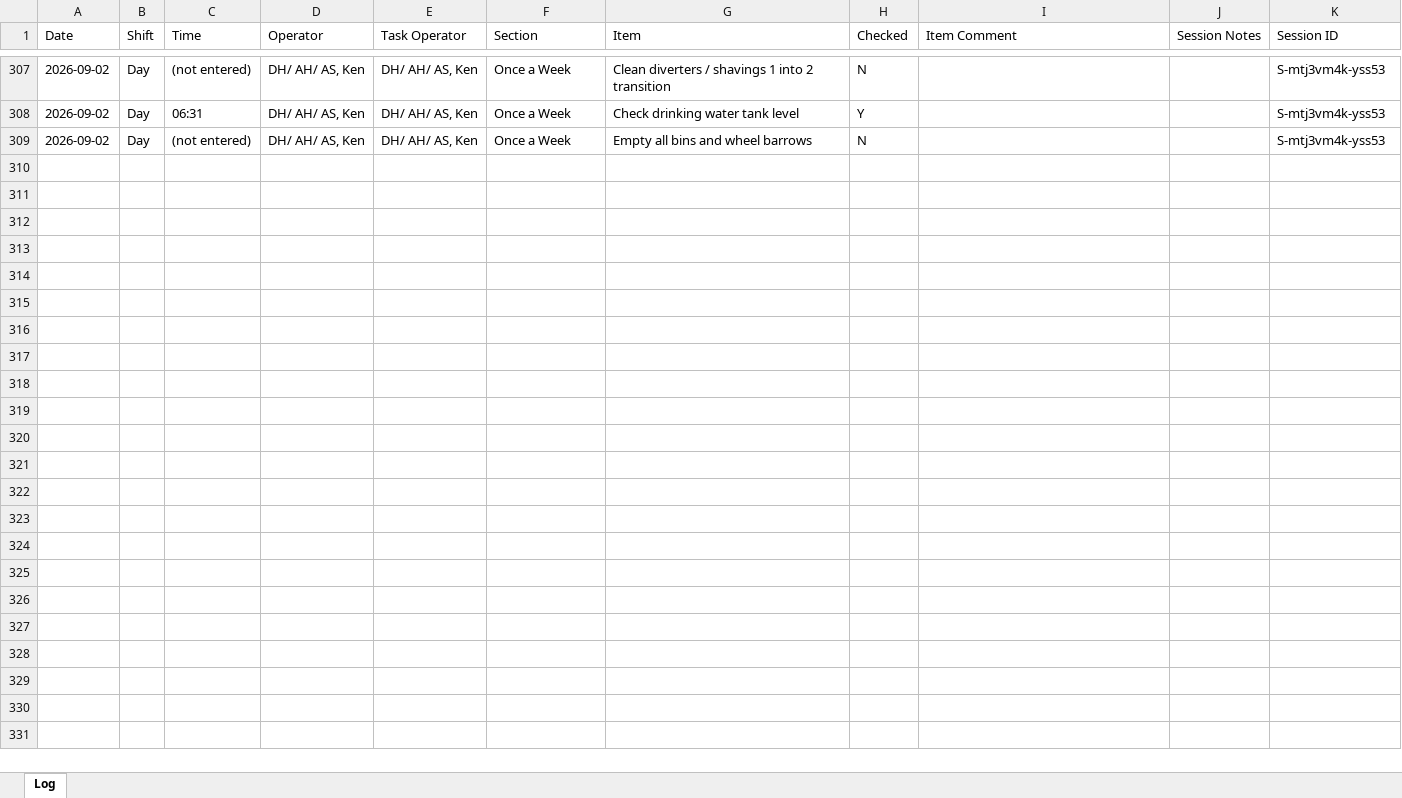
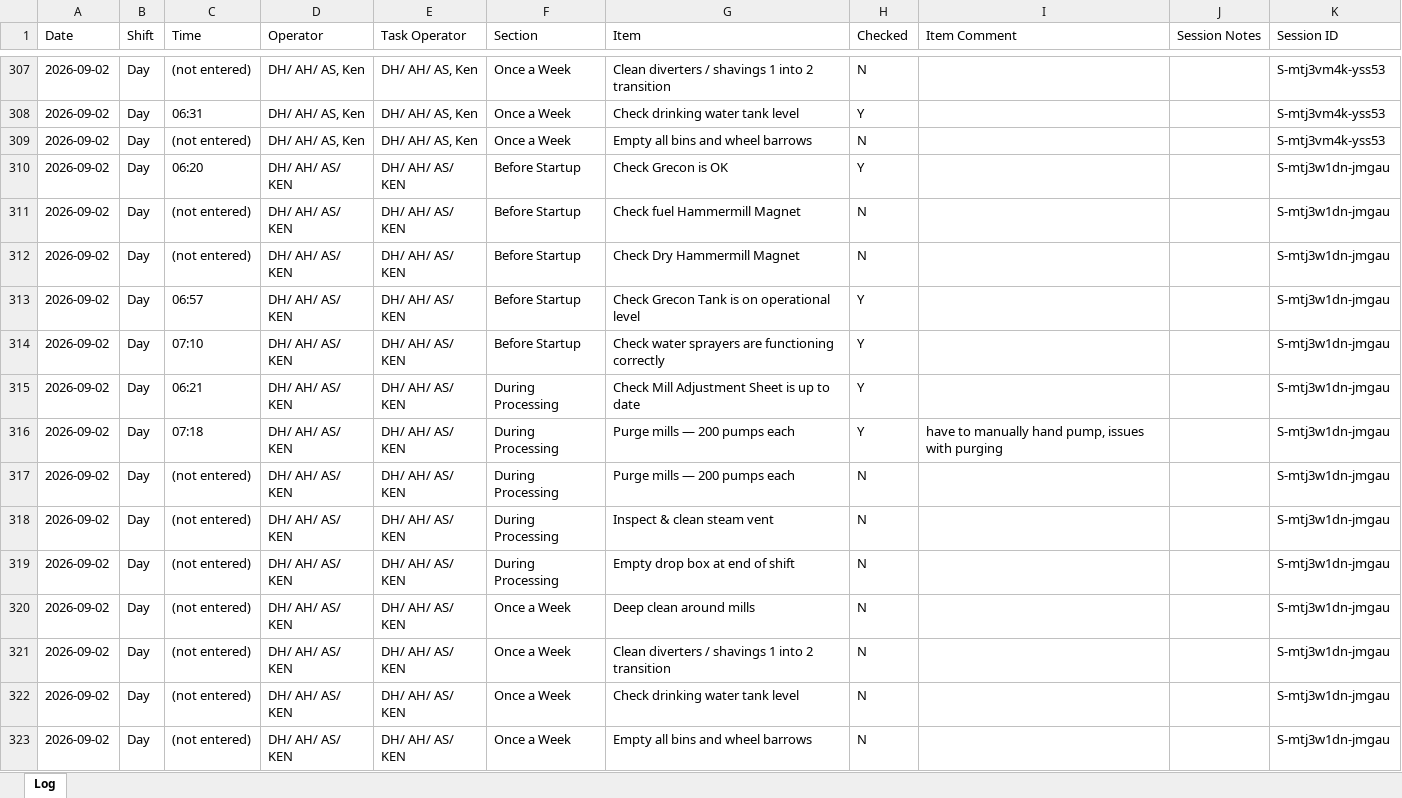
Before and after one commit to Tuan-Biomass/daily-checklist, an Excel workbook: newlog.xlsx, sheet Log, drawn as a sheet; only a part is shown, gaps mark what is left out; values as stored, in another font and other column widths than the file's, no borders; the diff names each change by its address in the sheet, - before the commit and + after, or states it on an @@ line.

Commit message:
Checklist log update 2026-09-01T21:19:30.652Z

```diff
--- a/newlog.xlsx (sheet Log)
+++ b/newlog.xlsx (sheet Log)
+row 310: 2026-09-02 | Day | 06:20 | DH/ AH/ AS/ KEN | DH/ AH/ AS/ KEN | Before Startup | Check Grecon is OK | Y |  |  | S-mtj3w1dn-jmgau
+row 311: 2026-09-02 | Day | (not entered) | DH/ AH/ AS/ KEN | DH/ AH/ AS/ KEN | Before Startup | Check fuel Hammermill Magnet | N |  |  | S-mtj3w1dn-jmgau
+row 312: 2026-09-02 | Day | (not entered) | DH/ AH/ AS/ KEN | DH/ AH/ AS/ KEN | Before Startup | Check Dry Hammermill Magnet | N |  |  | S-mtj3w1dn-jmgau
+row 313: 2026-09-02 | Day | 06:57 | DH/ AH/ AS/ KEN | DH/ AH/ AS/ KEN | Before Startup | Check Grecon Tank is on operational level | Y |  |  | S-mtj3w1dn-jmgau
+row 314: 2026-09-02 | Day | 07:10 | DH/ AH/ AS/ KEN | DH/ AH/ AS/ KEN | Before Startup | Check water sprayers are functioning correctly | Y |  |  | S-mtj3w1dn-jmgau
+row 315: 2026-09-02 | Day | 06:21 | DH/ AH/ AS/ KEN | DH/ AH/ AS/ KEN | During Processing | Check Mill Adjustment Sheet is up to date | Y |  |  | S-mtj3w1dn-jmgau
+row 316: 2026-09-02 | Day | 07:18 | DH/ AH/ AS/ KEN | DH/ AH/ AS/ KEN | During Processing | Purge mills — 200 pumps each | Y | have to manually hand pump, issues with purging |  | S-mtj3w1dn-jmgau
+row 317: 2026-09-02 | Day | (not entered) | DH/ AH/ AS/ KEN | DH/ AH/ AS/ KEN | During Processing | Purge mills — 200 pumps each | N |  |  | S-mtj3w1dn-jmgau
+row 318: 2026-09-02 | Day | (not entered) | DH/ AH/ AS/ KEN | DH/ AH/ AS/ KEN | During Processing | Inspect & clean steam vent | N |  |  | S-mtj3w1dn-jmgau
+row 319: 2026-09-02 | Day | (not entered) | DH/ AH/ AS/ KEN | DH/ AH/ AS/ KEN | During Processing | Empty drop box at end of shift | N |  |  | S-mtj3w1dn-jmgau
+row 320: 2026-09-02 | Day | (not entered) | DH/ AH/ AS/ KEN | DH/ AH/ AS/ KEN | Once a Week | Deep clean around mills | N |  |  | S-mtj3w1dn-jmgau
+row 321: 2026-09-02 | Day | (not entered) | DH/ AH/ AS/ KEN | DH/ AH/ AS/ KEN | Once a Week | Clean diverters / shavings 1 into 2 transition | N |  |  | S-mtj3w1dn-jmgau
+row 322: 2026-09-02 | Day | (not entered) | DH/ AH/ AS/ KEN | DH/ AH/ AS/ KEN | Once a Week | Check drinking water tank level | N |  |  | S-mtj3w1dn-jmgau
+row 323: 2026-09-02 | Day | (not entered) | DH/ AH/ AS/ KEN | DH/ AH/ AS/ KEN | Once a Week | Empty all bins and wheel barrows | N |  |  | S-mtj3w1dn-jmgau
```
